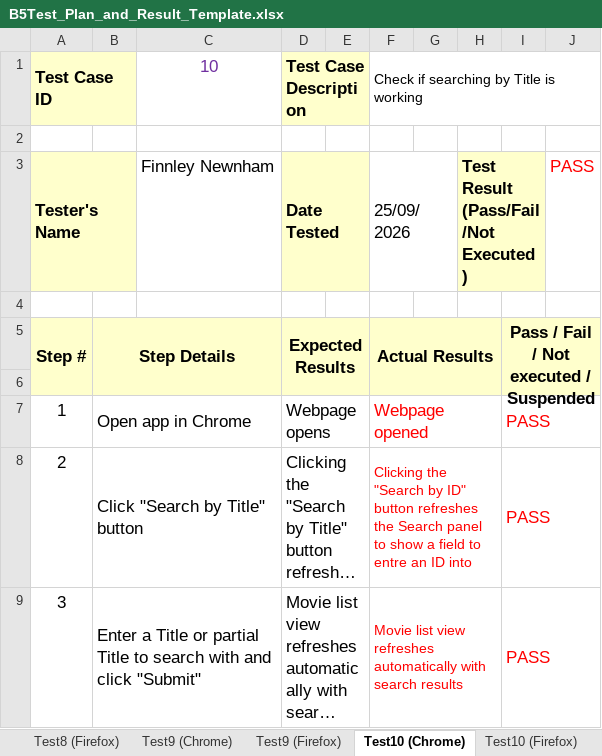
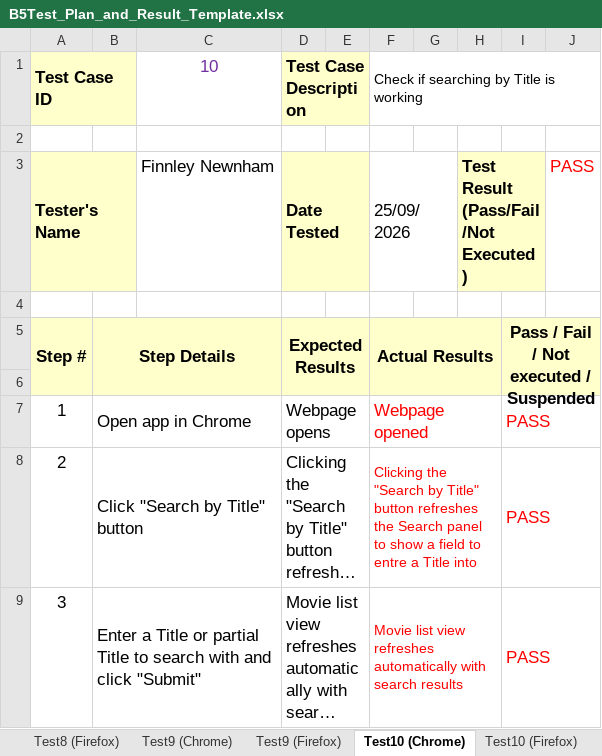
Before and after one commit to finnleyjasper/ICT40120, an Excel workbook: JSAT2/part5/B5Test_Plan_and_Result_Template.xlsx, sheet Test10 (Chrome), drawn as a sheet; long unchanged cells end in …; values as stored, in another font and other column widths than the file's, no borders; the diff names each change by its address in the sheet, - before the commit and + after, or states it on an @@ line.

```diff
--- a/JSAT2/part5/B5Test_Plan_and_Result_Template.xlsx (sheet Test10 (Chrome))
+++ b/JSAT2/part5/B5Test_Plan_and_Result_Template.xlsx (sheet Test10 (Chrome))
-F8: …"Search by ID" button refreshes the Search panel to show a field to entre an ID into
+F8: …"Search by Title" button refreshes the Search panel to show a field to entre a Title into
```
Also changed, not shown: sheet Test5 (Chrome), sheet Test5 (Firefox), sheet Test10 (Firefox), other sheet tabs, 6 other files.
